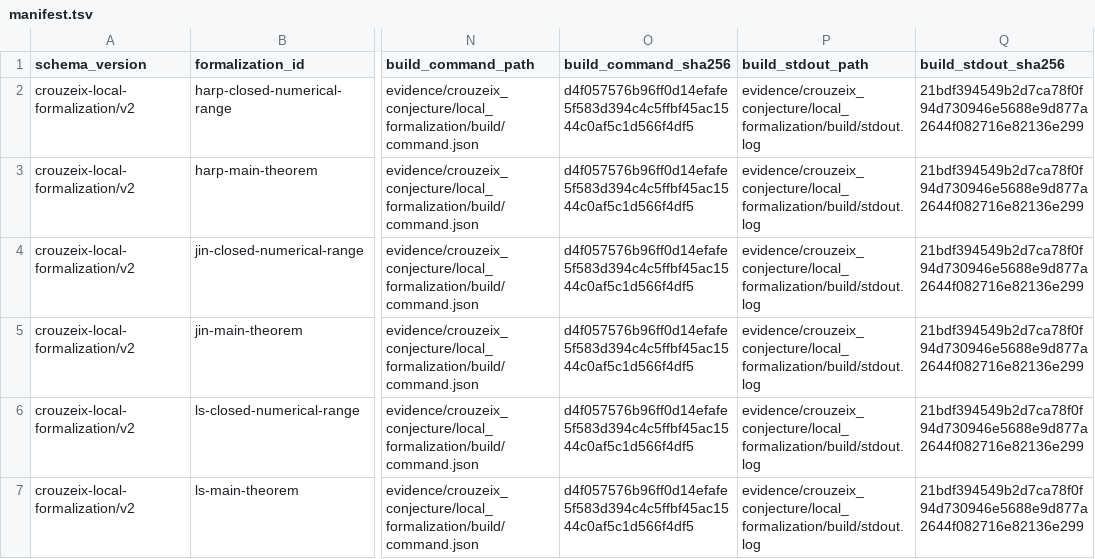
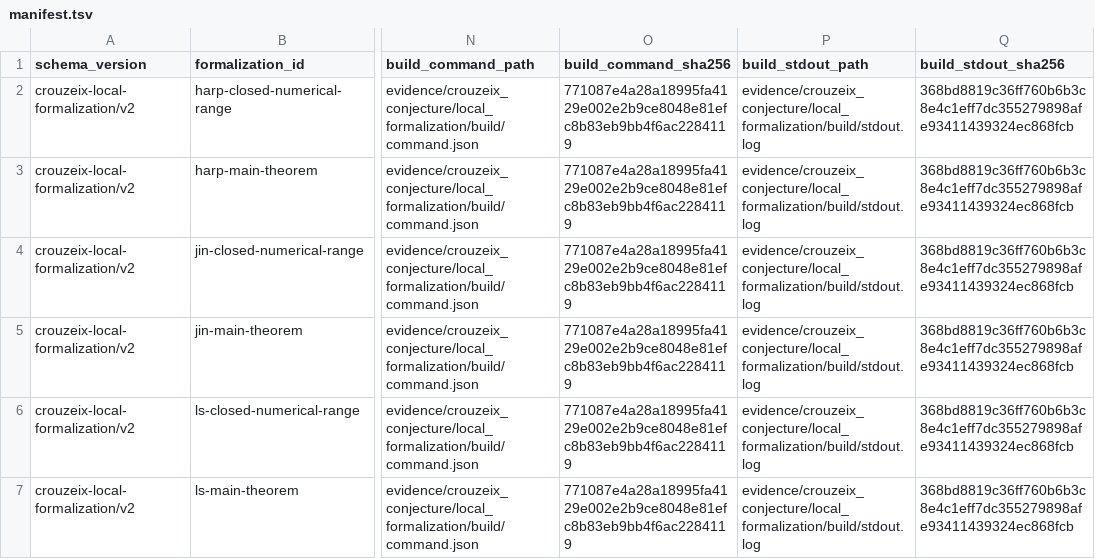
Before and after one commit to phi9t/harp, a TSV file: evidence/crouzeix_conjecture/local_formalization/manifest.tsv, drawn as a sheet; only a part is shown, gaps mark what is left out; the diff names each change by its address in the sheet, - before the commit and + after, or states it on an @@ line.

Commit message:
chore(crouzeix): refresh local proof evidence

```diff
--- a/evidence/crouzeix_conjecture/local_formalization/manifest.tsv
+++ b/evidence/crouzeix_conjecture/local_formalization/manifest.tsv
-O2:O7 (build_command_sha256): d4f057576b96ff0d14efafe5f583d394c4c5ffbf45ac1544c0af5c1d566f4df5
+O2:O7 (build_command_sha256): 771087e4a28a18995fa4129e002e2b9ce8048e81efc8b83eb9bb4f6ac2284119
-Q2:Q7 (build_stdout_sha256): 21bdf394549b2d7ca78f0f94d730946e5688e9d877a2644f082716e82136e299
+Q2:Q7 (build_stdout_sha256): 368bd8819c36ff760b6b3c8e4c1eff7dc355279898afe93411439324ec868fcb
```
Also changed, not shown: 2 other files.
